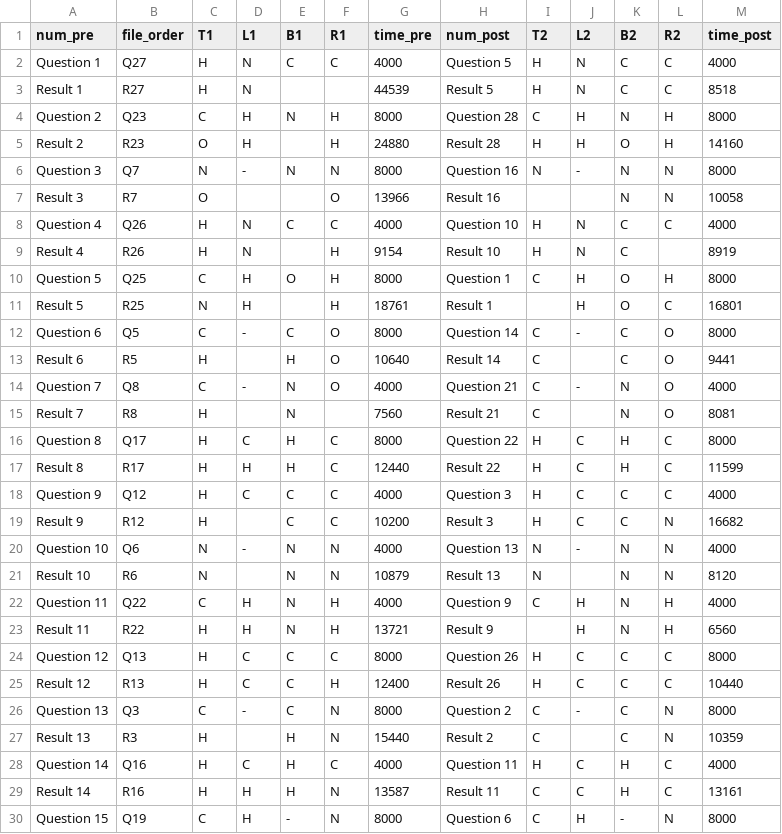
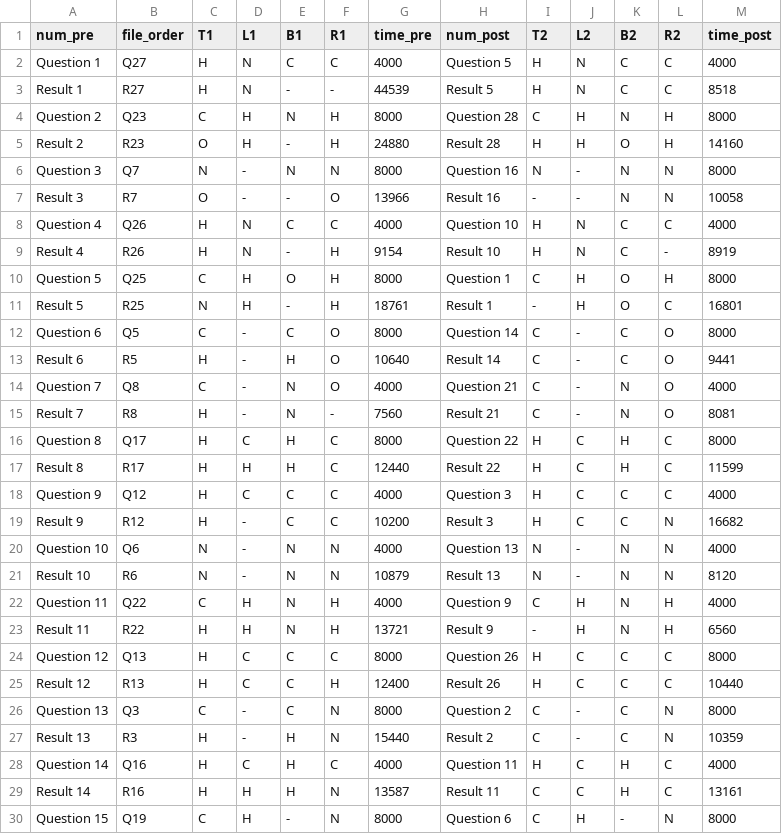
Before and after one commit to swell07/Amino-pd-sonification, a CSV file: DataAnalysis/data/2020171254.csv, drawn as a sheet; only a part is shown; the diff covers the shown part only.

```diff
--- a/DataAnalysis/data/2020171254.csv
+++ b/DataAnalysis/data/2020171254.csv
@@ -2,15 +2,15 @@ num_pre,file_order,T1,L1,B1,R1,time_pre,num_post,T2,L2,B2,R2,time_post
 Question 1,Q27,H,N,C,C,4000,Question 5,H,N,C,C,4000
-Result 1,R27,H,N,,,44539,Result 5,H,N,C,C,8518
+Result 1,R27,H,N,-,-,44539,Result 5,H,N,C,C,8518
 Question 2,Q23,C,H,N,H,8000,Question 28,C,H,N,H,8000
-Result 2,R23,O,H,,H,24880,Result 28,H,H,O,H,14160
+Result 2,R23,O,H,-,H,24880,Result 28,H,H,O,H,14160
 Question 3,Q7,N,-,N,N,8000,Question 16,N,-,N,N,8000
-Result 3,R7,O,,,O,13966,Result 16,,,N,N,10058
+Result 3,R7,O,-,-,O,13966,Result 16,-,-,N,N,10058
 Question 4,Q26,H,N,C,C,4000,Question 10,H,N,C,C,4000
-Result 4,R26,H,N,,H,9154,Result 10,H,N,C,,8919
+Result 4,R26,H,N,-,H,9154,Result 10,H,N,C,-,8919
 Question 5,Q25,C,H,O,H,8000,Question 1,C,H,O,H,8000
-Result 5,R25,N,H,,H,18761,Result 1,,H,O,C,16801
+Result 5,R25,N,H,-,H,18761,Result 1,-,H,O,C,16801
 Question 6,Q5,C,-,C,O,8000,Question 14,C,-,C,O,8000
-Result 6,R5,H,,H,O,10640,Result 14,C,,C,O,9441
+Result 6,R5,H,-,H,O,10640,Result 14,C,-,C,O,9441
 Question 7,Q8,C,-,N,O,4000,Question 21,C,-,N,O,4000
-Result 7,R8,H,,N,,7560,Result 21,C,,N,O,8081
+Result 7,R8,H,-,N,-,7560,Result 21,C,-,N,O,8081
 Question 8,Q17,H,C,H,C,8000,Question 22,H,C,H,C,8000
@@ -18,7 +18,7 @@ Result 8,R17,H,H,H,C,12440,Result 22,H,C,H,C,11599
 Question 9,Q12,H,C,C,C,4000,Question 3,H,C,C,C,4000
-Result 9,R12,H,,C,C,10200,Result 3,H,C,C,N,16682
+Result 9,R12,H,-,C,C,10200,Result 3,H,C,C,N,16682
 Question 10,Q6,N,-,N,N,4000,Question 13,N,-,N,N,4000
-Result 10,R6,N,,N,N,10879,Result 13,N,,N,N,8120
+Result 10,R6,N,-,N,N,10879,Result 13,N,-,N,N,8120
 Question 11,Q22,C,H,N,H,4000,Question 9,C,H,N,H,4000
-Result 11,R22,H,H,N,H,13721,Result 9,,H,N,H,6560
+Result 11,R22,H,H,N,H,13721,Result 9,-,H,N,H,6560
 Question 12,Q13,H,C,C,C,8000,Question 26,H,C,C,C,8000
@@ -26,3 +26,3 @@ Result 12,R13,H,C,C,H,12400,Result 26,H,C,C,C,10440
 Question 13,Q3,C,-,C,N,8000,Question 2,C,-,C,N,8000
-Result 13,R3,H,,H,N,15440,Result 2,C,,C,N,10359
+Result 13,R3,H,-,H,N,15440,Result 2,C,-,C,N,10359
 Question 14,Q16,H,C,H,C,4000,Question 11,H,C,H,C,4000
```
Also changed, not shown: 24 edited cells elsewhere in this file, DataAnalysis/data/201912201613.csv, DataAnalysis/data/2020171458.csv, 8 other files.
